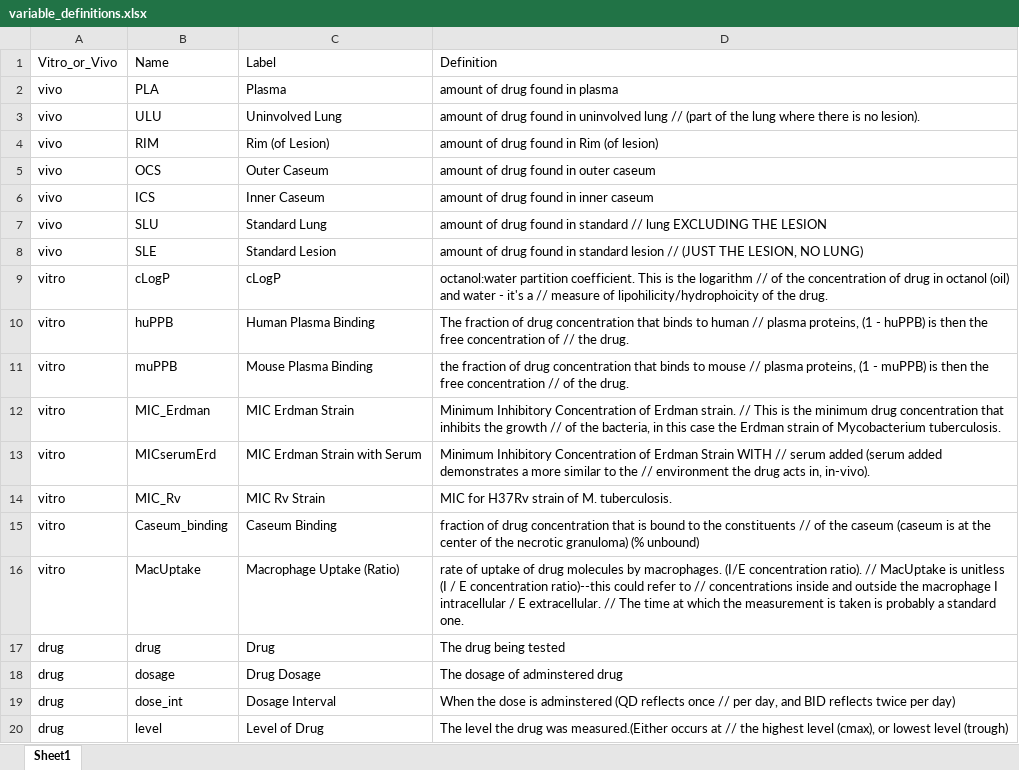
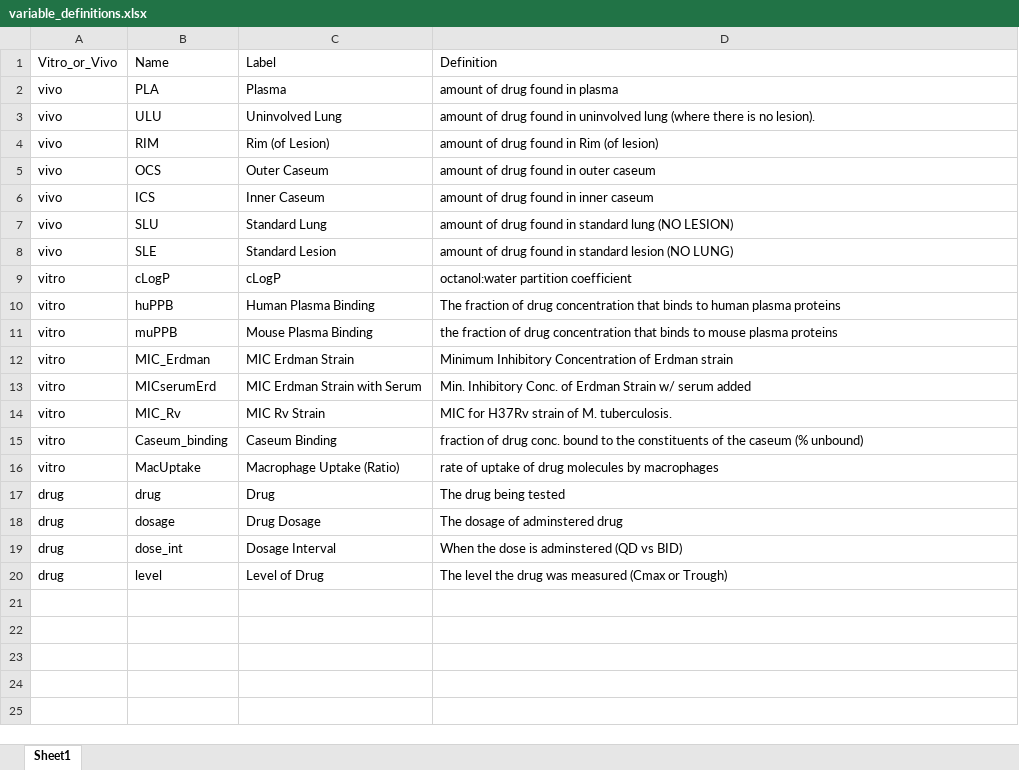
Before and after one commit to KatieKey/input_output_shiny_group, an Excel workbook: variable_definitions.xlsx, sheet Sheet1, drawn as a sheet; values as stored, in another font and other column widths than the file's, no borders; the diff names each change by its address in the sheet, - before the commit and + after, or states it on an @@ line.

```diff
--- a/variable_definitions.xlsx (sheet Sheet1)
+++ b/variable_definitions.xlsx (sheet Sheet1)
-D3: …uninvolved lung // (part of the lung where there is…
+D3: …uninvolved lung (where there is…
-D7: …in standard // lung EXCLUDING THE LESION
+D7: …in standard lung (NO LESION)
-D8: …standard lesion // (JUST THE LESION, NO LUNG)
+D8: …standard lesion (NO LUNG)
-D9: octanol:water partition coefficient. This is the logarithm // of the concentration of drug in octanol (oil) and water - it's a // measure of lipohilicity/hydrophoicity of the drug.
+D9: octanol:water partition coefficient
-D10: …to human // plasma proteins, (1 - huPPB) is then the free concentration of // the drug.
+D10: …to human plasma proteins
-D11: …to mouse // plasma proteins, (1 - muPPB) is then the free concentration // of the drug.
+D11: …to mouse plasma proteins
-D12: …of Erdman strain. // This is the minimum drug concentration that inhibits the growth // of the bacteria, in this case the Erdman strain of Mycobacterium tuberculosis.
+D12: …of Erdman strain
-D13: Minimum Inhibitory Concentration of Erdman Strain WITH // serum added (serum added demonstrates a more similar to the // environment the drug acts in, in-vivo).
+D13: Min. Inhibitory Conc. of Erdman Strain w/ serum added
-D15: …of drug concentration that is bound to the constituents // of the caseum (caseum is at the center of the necrotic granuloma) (% unbound)
+D15: …of drug conc. bound to the constituents of the caseum (% unbound)
-D16: …molecules by macrophages. (I/E concentration ratio). // MacUptake is unitless (I / E concentration ratio)--this could refer to // concentrations inside and outside the macrophage I intracellular / E extracellular. // The time at which the measurement is taken is probably a standard one.
+D16: …molecules by macrophages
-D19: …adminstered (QD reflects once // per day, and BID reflects twice per day)
+D19: …adminstered (QD vs BID)
-D20: …drug was measured.(Either occurs at // the highest level (cmax), or lowest level (trough)
+D20: …drug was measured (Cmax or Trough)
```
Also changed, not shown: 2 other files.
